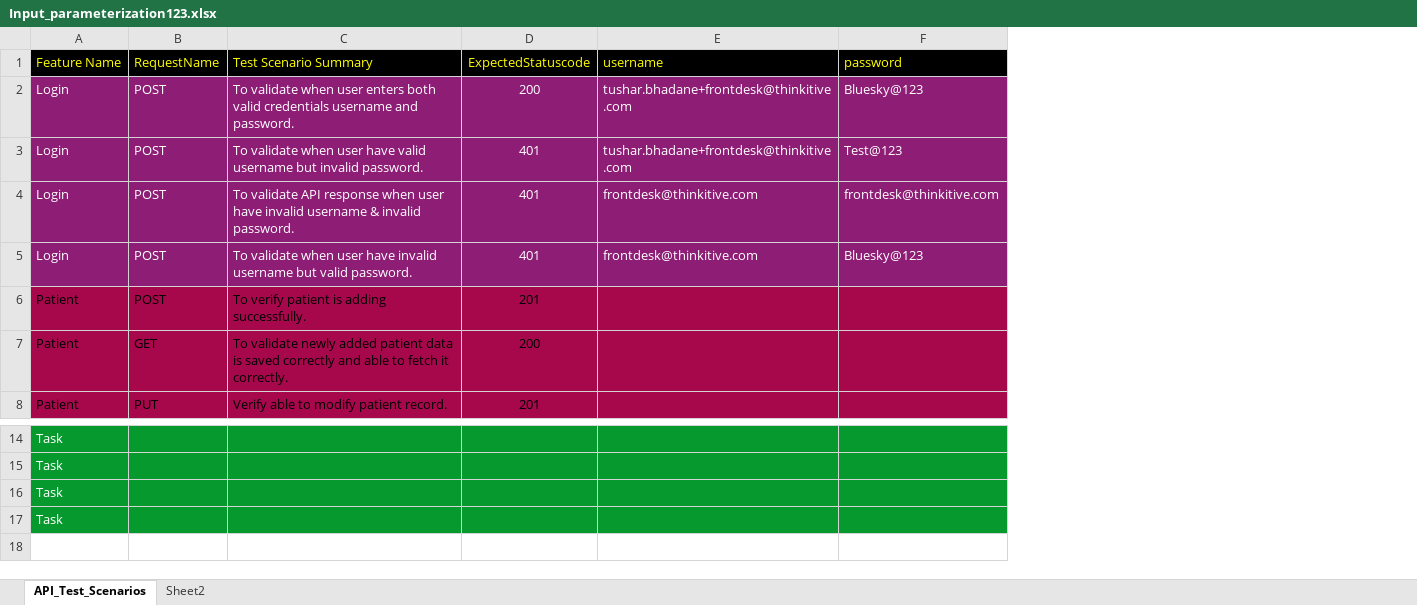
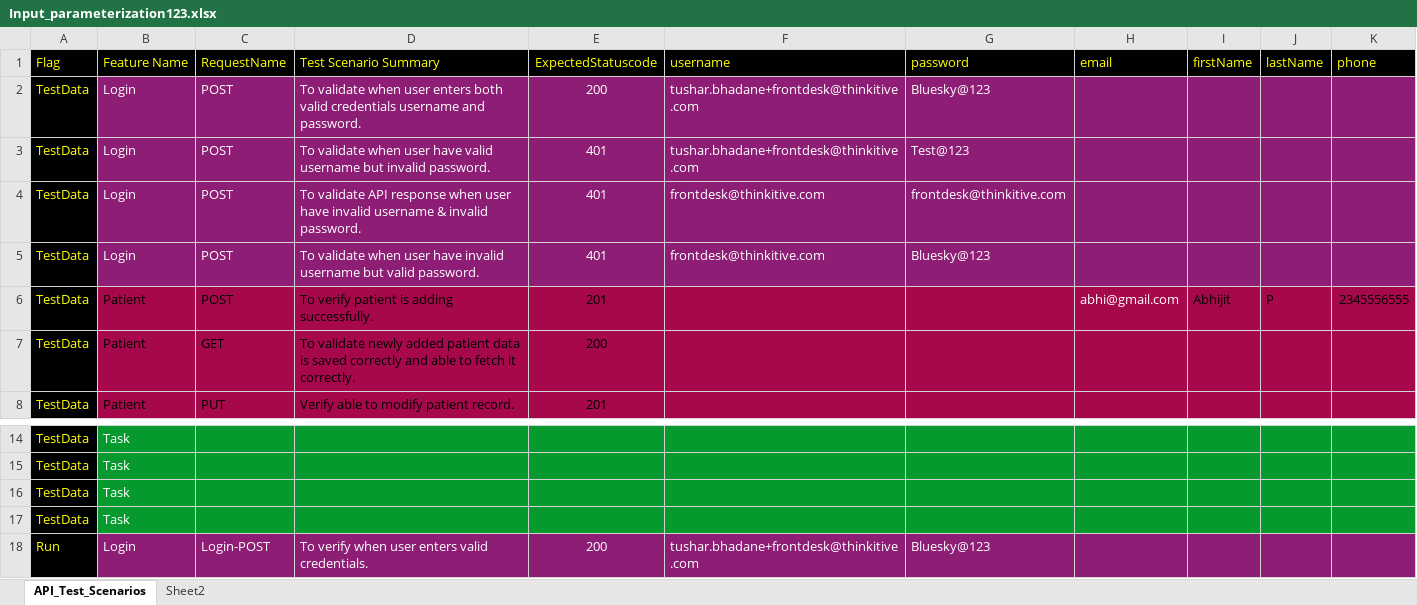
Before and after one commit to abhip09/API-Framework, an Excel workbook: InputExcelSheet/Input_parameterization123.xlsx, sheet API_Test_Scenarios, drawn as a sheet; only a part is shown, gaps mark what is left out; values as stored, in another font and other column widths than the file's, no borders; the diff names each change by its address in the sheet, - before the commit and + after, or states it on an @@ line.

```diff
--- a/InputExcelSheet/Input_parameterization123.xlsx (sheet API_Test_Scenarios)
+++ b/InputExcelSheet/Input_parameterization123.xlsx (sheet API_Test_Scenarios)
+column A (Flag), rows 2-8: all TestData; rows 14-17: all TestData
+column H (email), row 6: abhi@gmail.com
+column I (firstName), row 6: Abhijit
+column J (lastName), row 6: P
+column K (phone), row 6: 2345556555
+row 18: Run | Login | Login-POST | To verify when user enters valid credentials. | 200 | tushar.bhadane+frontdesk@thinkitive.com | Bluesky@123
```
Also changed, not shown: 3 other files.
